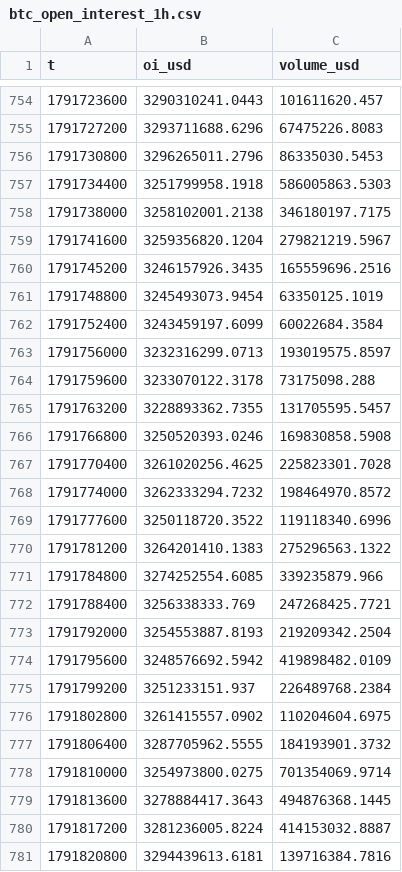
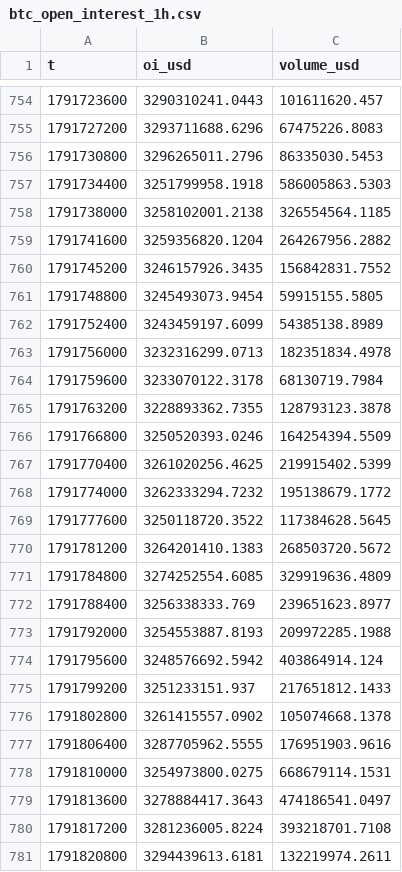
Before and after one commit to richardrank13-spec/atlas-data, a CSV file: data/okx/btc_open_interest_1h.csv, drawn as a sheet; only a part is shown, gaps mark what is left out.

Commit message:
data 2026-10-12T17:50Z

```diff
--- a/data/okx/btc_open_interest_1h.csv
+++ b/data/okx/btc_open_interest_1h.csv
@@ -757,25 +757,25 @@ t,oi_usd,volume_usd
 1791734400,3251799958.1918,586005863.5303
-1791738000,3258102001.2138,346180197.7175
-1791741600,3259356820.1204,279821219.5967
-1791745200,3246157926.3435,165559696.2516
-1791748800,3245493073.9454,63350125.1019
-1791752400,3243459197.6099,60022684.3584
-1791756000,3232316299.0713,193019575.8597
-1791759600,3233070122.3178,73175098.288
-1791763200,3228893362.7355,131705595.5457
-1791766800,3250520393.0246,169830858.5908
-1791770400,3261020256.4625,225823301.7028
-1791774000,3262333294.7232,198464970.8572
-1791777600,3250118720.3522,119118340.6996
-1791781200,3264201410.1383,275296563.1322
-1791784800,3274252554.6085,339235879.966
-1791788400,3256338333.769,247268425.7721
-1791792000,3254553887.8193,219209342.2504
-1791795600,3248576692.5942,419898482.0109
-1791799200,3251233151.937,226489768.2384
-1791802800,3261415557.0902,110204604.6975
-1791806400,3287705962.5555,184193901.3732
-1791810000,3254973800.0275,701354069.9714
-1791813600,3278884417.3643,494876368.1445
-1791817200,3281236005.8224,414153032.8887
-1791820800,3294439613.6181,139716384.7816
+1791738000,3258102001.2138,326554564.1185
+1791741600,3259356820.1204,264267956.2882
+1791745200,3246157926.3435,156842831.7552
+1791748800,3245493073.9454,59915155.5805
+1791752400,3243459197.6099,54385138.8989
+1791756000,3232316299.0713,182351834.4978
+1791759600,3233070122.3178,68130719.7984
+1791763200,3228893362.7355,128793123.3878
+1791766800,3250520393.0246,164254394.5509
+1791770400,3261020256.4625,219915402.5399
+1791774000,3262333294.7232,195138679.1772
+1791777600,3250118720.3522,117384628.5645
+1791781200,3264201410.1383,268503720.5672
+1791784800,3274252554.6085,329919636.4809
+1791788400,3256338333.769,239651623.8977
+1791792000,3254553887.8193,209972285.1988
+1791795600,3248576692.5942,403864914.124
+1791799200,3251233151.937,217651812.1433
+1791802800,3261415557.0902,105074668.1378
+1791806400,3287705962.5555,176951903.9616
+1791810000,3254973800.0275,668679114.1531
+1791813600,3278884417.3643,474186541.0497
+1791817200,3281236005.8224,393218701.7108
+1791820800,3294439613.6181,132219974.2611
```
Also changed, not shown: 1 other file.
